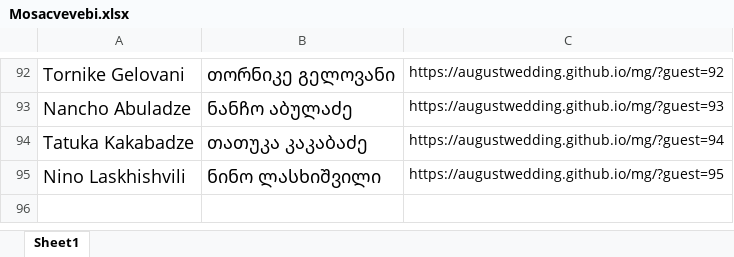
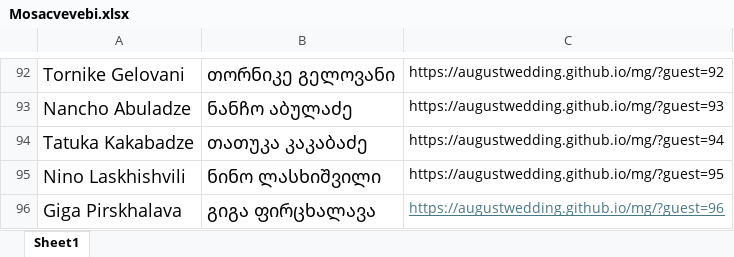
Before and after one commit to augustwedding/mg, an Excel workbook: Mosacvevebi.xlsx, sheet Sheet1, drawn as a sheet; only a part is shown, gaps mark what is left out; values as stored, in another font and other column widths than the file's, no borders; the diff names each change by its address in the sheet, - before the commit and + after, or states it on an @@ line.

```diff
--- a/Mosacvevebi.xlsx (sheet Sheet1)
+++ b/Mosacvevebi.xlsx (sheet Sheet1)
+row 96: Giga Pirskhalava | გიგა ფირცხალავა | https://augustwedding.github.io/mg/?guest=96
```
Also changed, not shown: 1 other file.
